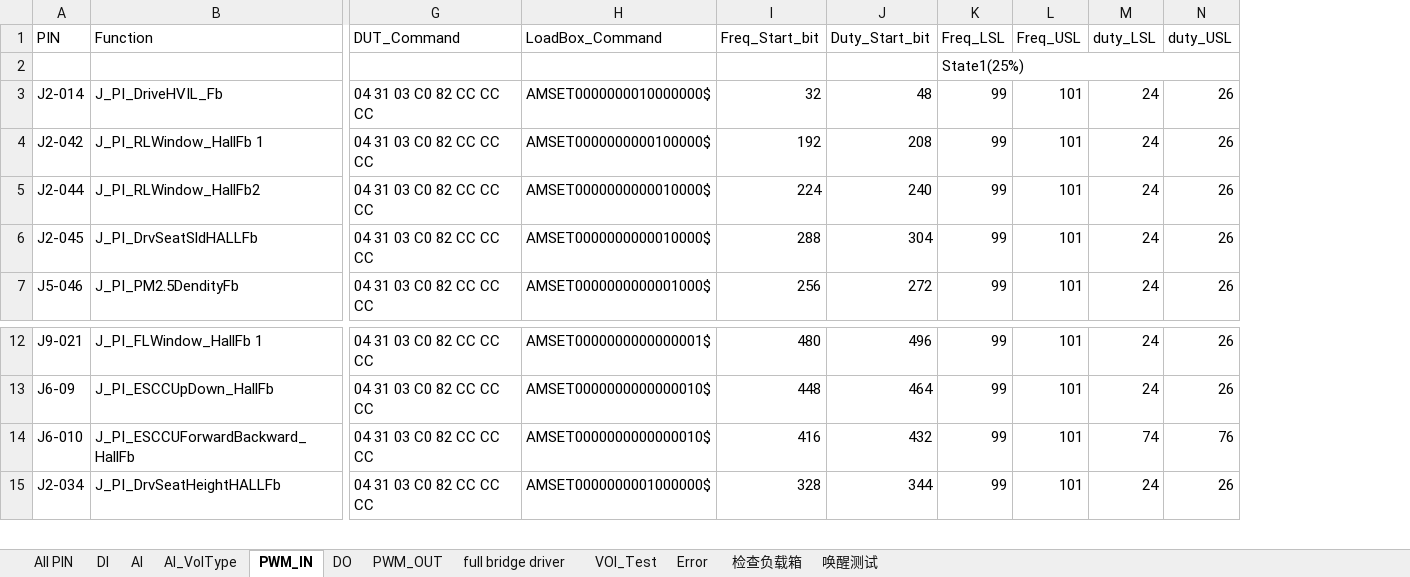
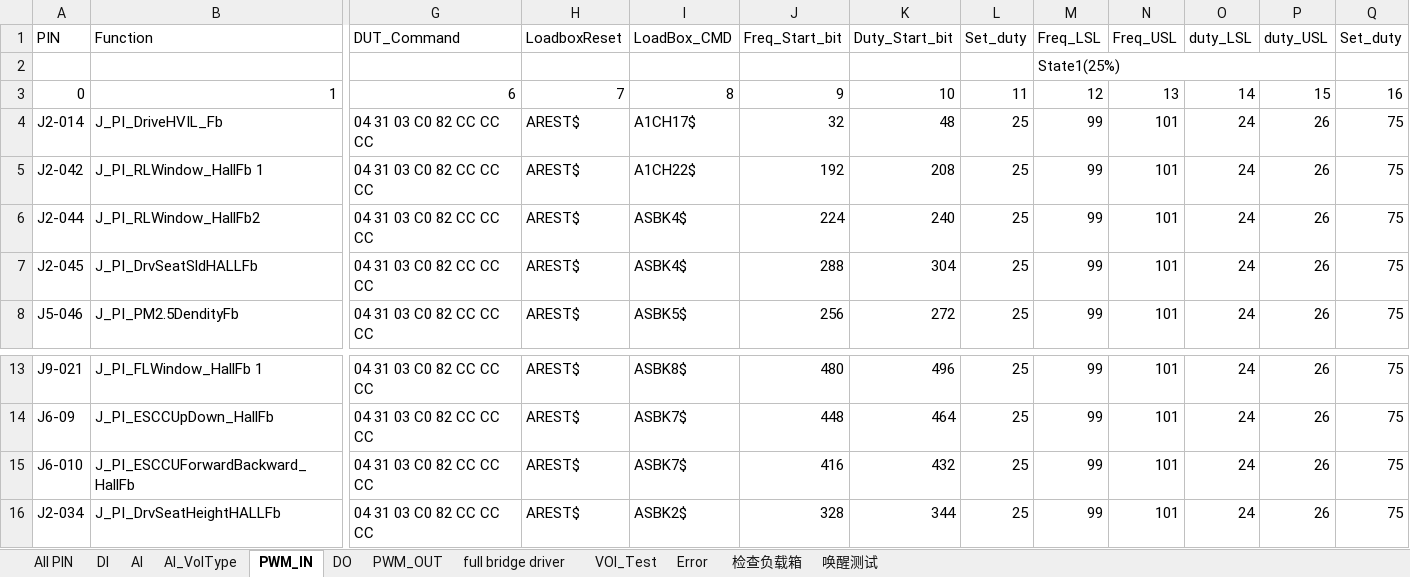
Before and after one commit to Fred-Guo0422/H93_LDCU_EOL_TESTER, an Excel workbook: ConfigFiles/H93_LDCU_V1.4_0327.xlsx, sheet PWM_IN, drawn as a sheet; only a part is shown, gaps mark what is left out; values as stored, in another font and other column widths than the file's, no cell formats; charts and pictures not drawn; removed rows and columns are numbered as before the commit, all else as after; rows hold the shown columns only; the diff names each change by its address in the sheet, - before the commit and + after, or states it on an @@ line.

```diff
--- a/ConfigFiles/H93_LDCU_V1.4_0327.xlsx (sheet PWM_IN)
+++ b/ConfigFiles/H93_LDCU_V1.4_0327.xlsx (sheet PWM_IN)
-column H, rows 1-7: LoadBox_Command |  | AMSET0000000010000000$ | AMSET0000000000100000$ | AMSET0000000000010000$ | AMSET0000000000010000$ | AMSET0000000000001000$; rows 12-15: AMSET0000000000000001$ | AMSET0000000000000010$ | AMSET0000000000000010$ | AMSET0000000001000000$
+column H, row 1: LoadboxReset; rows 4-8: all AREST$; rows 13-16: all AREST$
+column I, row 1: LoadBox_CMD; rows 4-8: A1CH17$ | A1CH22$ | ASBK4$ | ASBK4$ | ASBK5$; rows 13-16: ASBK8$ | ASBK7$ | ASBK7$ | ASBK2$
+column L, row 1: Set_duty; rows 4-8: all 25; rows 13-16: all 25
+column Q, row 1: Set_duty; rows 4-8: all 75; rows 13-16: all 75
+row 3: 0 | 1 | 6 | 7 | 8 | 9 | 10 | 11 | 12 | 13 | 14 | 15 | 16
-O15: 74
+O15: 24
-P15: 76
+P15: 26
```
Also changed, not shown: sheet AI_VolType, sheet AI, cell formats, charts or pictures, 6 other files.
